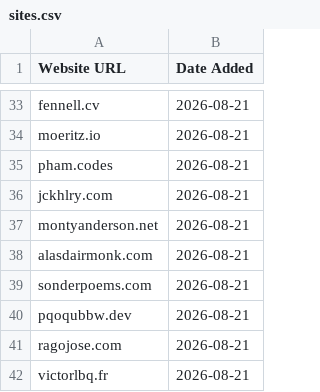
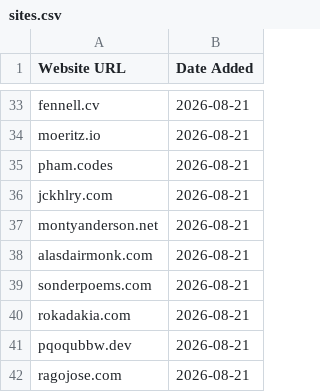
Before and after one commit to omyvnss/adfolio-clone, a CSV file: data/sites.csv, drawn as a sheet; only a part is shown, gaps mark what is left out; the shorter side is filled out with more unchanged rows; the diff names each change by its address in the sheet, - before the commit and + after, or states it on an @@ line.

```diff
--- a/data/sites.csv
+++ b/data/sites.csv
+row 40: rokadakia.com | 2026-08-21
```
Also changed, not shown: 2 other files.
